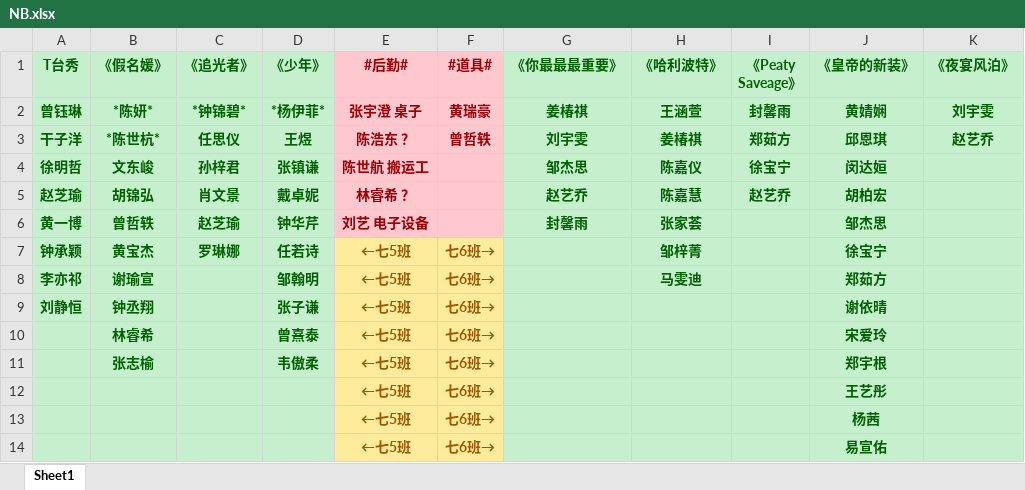
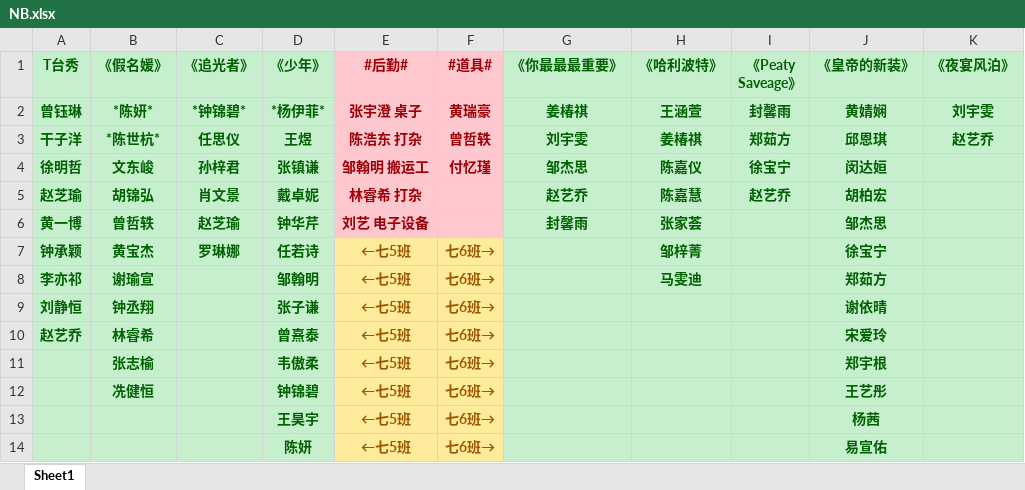
Before and after one commit to Bilibili-Bob/Bilibili-Bob-, an Excel workbook: NB.xlsx, sheet Sheet1, drawn as a sheet; values as stored, in another font and other column widths than the file's, no borders; the diff names each change by its address in the sheet, - before the commit and + after, or states it on an @@ line.

Commit message:
NB.xlsx

```diff
--- a/NB.xlsx (sheet Sheet1)
+++ b/NB.xlsx (sheet Sheet1)
-E3 (#后勤#): 陈浩东 ？
+E3 (#后勤#): 陈浩东 打杂
-E4 (#后勤#): 陈世航 搬运工
+E4 (#后勤#): 邹翰明 搬运工
-F4 (#道具#): (empty)
+F4 (#道具#): 付忆瑾
-E5 (#后勤#): 林睿希 ？
+E5 (#后勤#): 林睿希 打杂
-A10 (T台秀): (empty)
+A10 (T台秀): 赵艺乔
-B12 (《假名媛》): (empty)
+B12 (《假名媛》): 冼健恒
-D12 (《少年》): (empty)
+D12 (《少年》): 钟锦碧
-D13 (《少年》): (empty)
+D13 (《少年》): 王昊宇
-D14 (《少年》): (empty)
+D14 (《少年》): 陈妍
```
